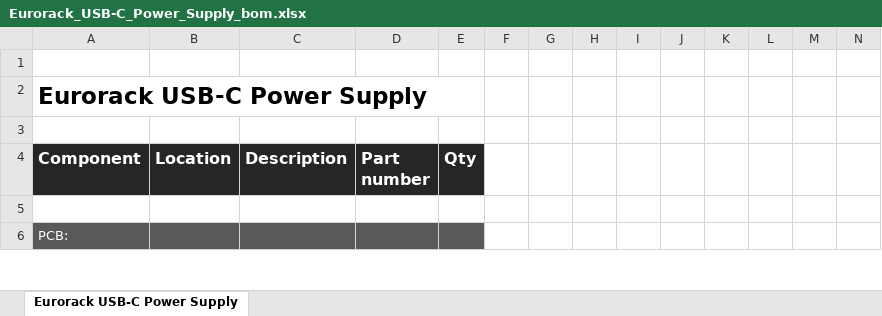
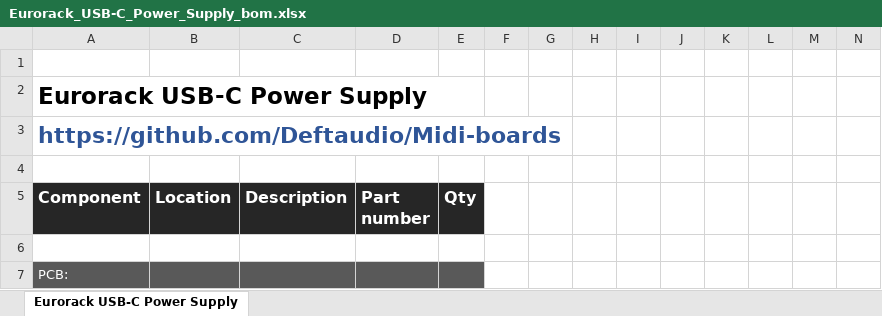
Before and after one commit to Deftaudio/Midi-boards, an Excel workbook: Eurorack_USB-C_Power_Supply/Eurorack_USB-C_Power_Supply_bom.xlsx, sheet Eurorack USB-C Power Supply, drawn as a sheet; only a part is shown; values as stored, in another font and other column widths than the file's, no borders; charts and pictures not drawn; rows hold the shown columns only; the diff names each change by its address in the sheet, - before the commit and + after, or states it on an @@ line.

```diff
--- a/Eurorack_USB-C_Power_Supply/Eurorack_USB-C_Power_Supply_bom.xlsx (sheet Eurorack USB-C Power Supply)
+++ b/Eurorack_USB-C_Power_Supply/Eurorack_USB-C_Power_Supply_bom.xlsx (sheet Eurorack USB-C Power Supply)
+row 3: https://github.com/Deftaudio/Midi-boards
```
Also changed, not shown: charts or pictures, Eurorack_MotorPot/Eurorack_MotorPot_bom.xlsx, 13 other files.
